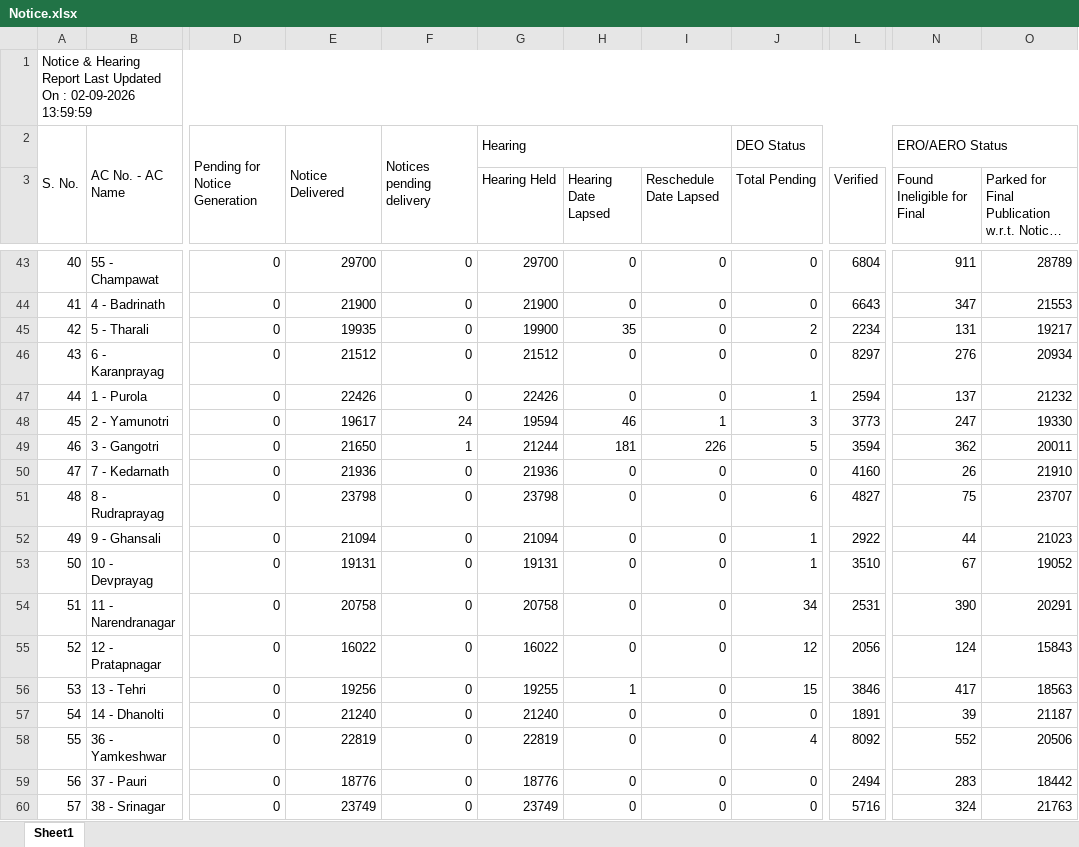
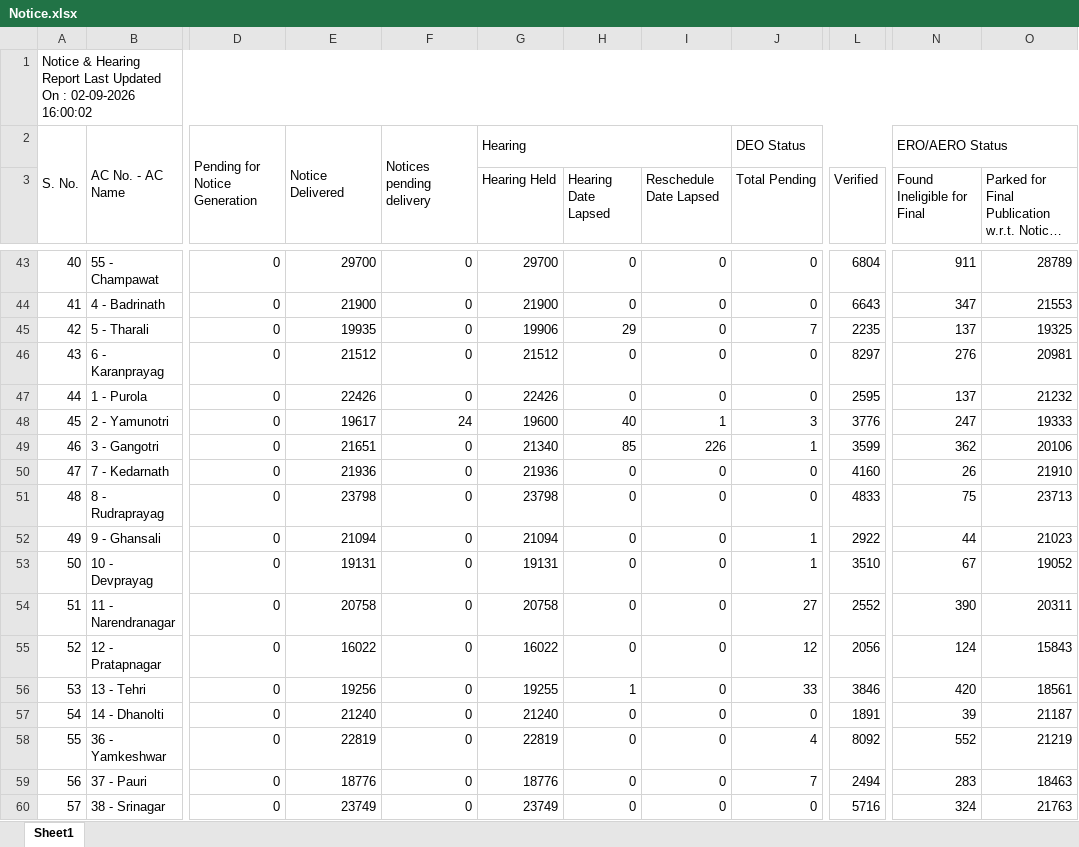
Before and after one commit to mannavibe-sudo/Form-Processing, an Excel workbook: Notice.xlsx, sheet Sheet1, drawn as a sheet; only a part is shown, gaps mark what is left out; long unchanged cells end in …; values as stored, in another font and other column widths than the file's, no borders; the diff covers the shown part only; the diff names each change by its address in the sheet, - before the commit and + after, or states it on an @@ line.

Commit message:
Add files via upload

```diff
--- a/Notice.xlsx (sheet Sheet1)
+++ b/Notice.xlsx (sheet Sheet1)
-A1: …: 02-09-2026 13:59:59
+A1: …: 02-09-2026 16:00:02
-G45 (Hearing Held): 19900
+G45 (Hearing Held): 19906
-H45 (Hearing Date Lapsed): 35
+H45 (Hearing Date Lapsed): 29
-J45 (Total Pending): 2
+J45 (Total Pending): 7
-L45 (Verified): 2234
+L45 (Verified): 2235
-N45 (Found Ineligible for Final): 131
+N45 (Found Ineligible for Final): 137
-O45: 19217
+O45: 19325
-O46: 20934
+O46: 20981
-J47 (Total Pending): 1
+J47 (Total Pending): 0
-L47 (Verified): 2594
+L47 (Verified): 2595
-G48 (Hearing Held): 19594
+G48 (Hearing Held): 19600
-H48 (Hearing Date Lapsed): 46
+H48 (Hearing Date Lapsed): 40
-L48 (Verified): 3773
+L48 (Verified): 3776
-O48: 19330
+O48: 19333
-E49: 21650
+E49: 21651
-F49: 1
+F49: 0
-G49 (Hearing Held): 21244
+G49 (Hearing Held): 21340
-H49 (Hearing Date Lapsed): 181
+H49 (Hearing Date Lapsed): 85
-J49 (Total Pending): 5
+J49 (Total Pending): 1
-L49 (Verified): 3594
+L49 (Verified): 3599
-O49: 20011
+O49: 20106
-J51 (Total Pending): 6
+J51 (Total Pending): 0
-L51 (Verified): 4827
+L51 (Verified): 4833
-O51: 23707
+O51: 23713
-J54 (Total Pending): 34
+J54 (Total Pending): 27
-L54 (Verified): 2531
+L54 (Verified): 2552
-O54: 20291
+O54: 20311
-J56 (Total Pending): 15
+J56 (Total Pending): 33
-N56 (Found Ineligible for Final): 417
+N56 (Found Ineligible for Final): 420
-O56: 18563
+O56: 18561
-O58: 20506
+O58: 21219
-J59 (Total Pending): 0
+J59 (Total Pending): 7
-O59: 18442
+O59: 18463
```
Also changed, not shown: 202 edited cells elsewhere in this sheet.
